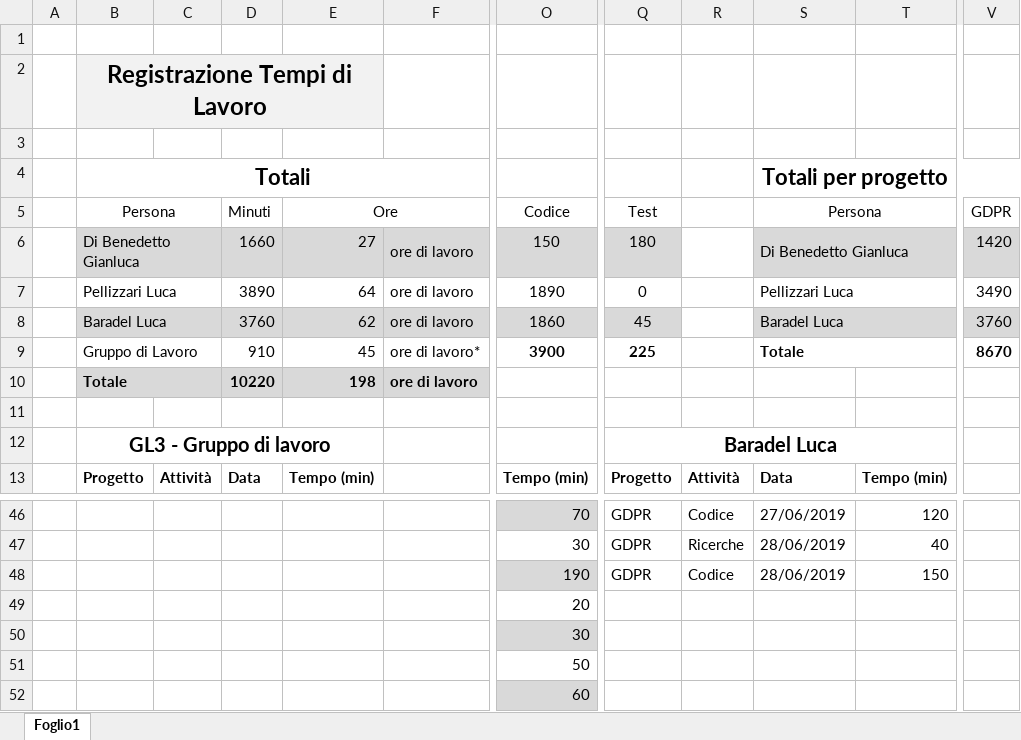
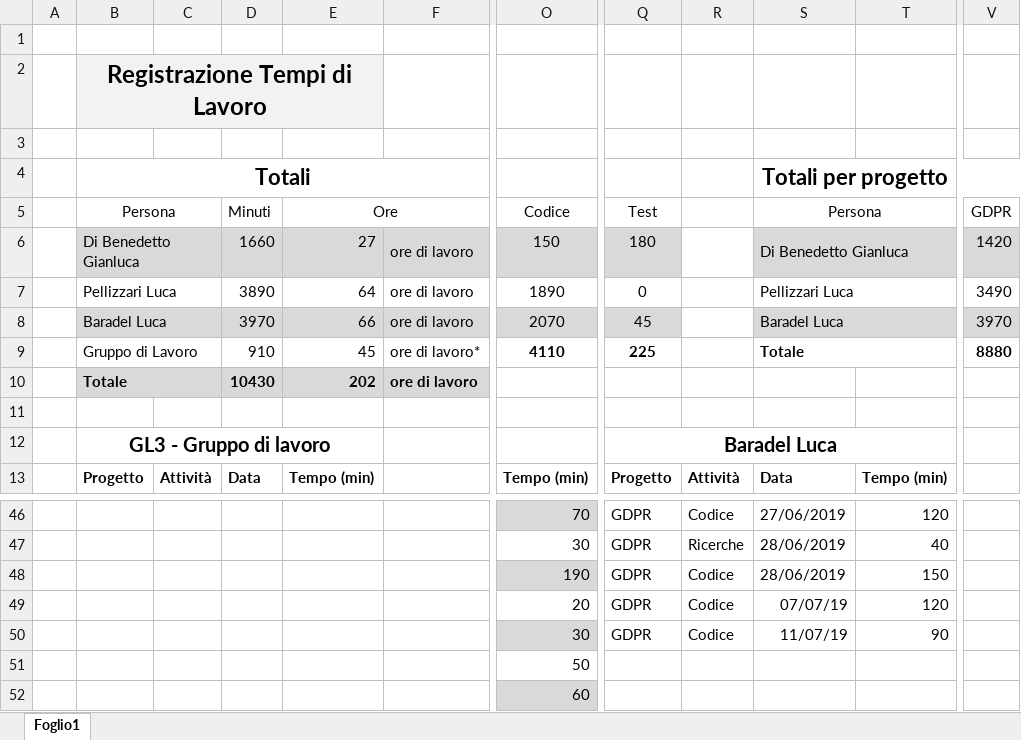
Before and after one commit to GL3-IngegneriaDelSoftware2/GDPRProject, an Excel workbook: Documentazione/GDPRPrj_TempiLavoro/GDPRPrj_TempiLavoro_GL3.xlsx, sheet Foglio1, drawn as a sheet; only a part is shown, gaps mark what is left out; values as stored, in another font and other column widths than the file's, no borders; the diff names each change by its address in the sheet, - before the commit and + after, or states it on an @@ line.

Commit message:
Update Tempi

```diff
--- a/Documentazione/GDPRPrj_TempiLavoro/GDPRPrj_TempiLavoro_GL3.xlsx (sheet Foglio1)
+++ b/Documentazione/GDPRPrj_TempiLavoro/GDPRPrj_TempiLavoro_GL3.xlsx (sheet Foglio1)
-D8 (Minuti): 3760
+D8 (Minuti): 3970
-E8 (Ore): 62
+E8 (Ore): 66
-O8 (Codice): 1860
+O8 (Codice): 2070
-V8 (GDPR): 3760
+V8 (GDPR): 3970
-O9 (Codice): 3900
+O9 (Codice): 4110
-V9 (GDPR): 8670
+V9 (GDPR): 8880
-D10 (Minuti): 10220
+D10 (Minuti): 10430
-E10 (Ore): 198
+E10 (Ore): 202
-Q49:Q50 (Test): (empty)
+Q49:Q50 (Test): GDPR
-R49:R50: (empty)
+R49:R50: Codice
-S49 (Persona): (empty)
+S49 (Persona): 07/07/19
-T49: (empty)
+T49: 120
-S50 (Persona): (empty)
+S50 (Persona): 11/07/19
-T50: (empty)
+T50: 90
```
